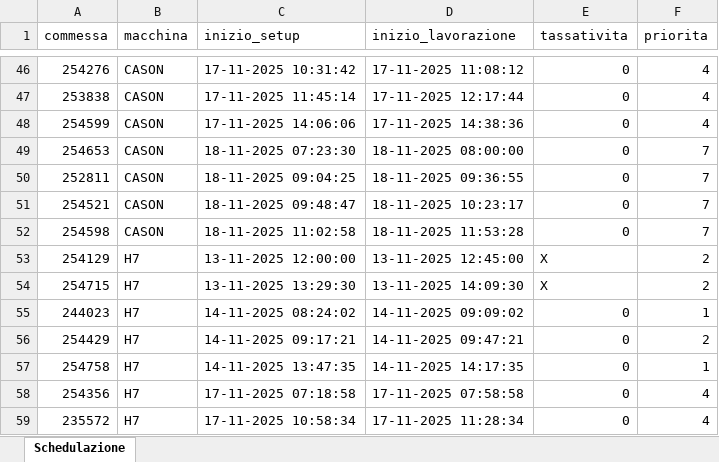
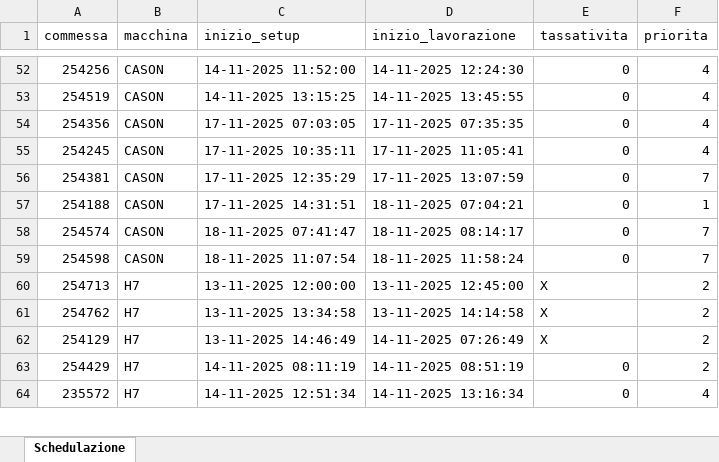
Before and after one commit to Baszonpedis/progettoIS, an Excel workbook: PS-VRP/Dati_output/schedulazione_ridotta.xlsx, sheet Schedulazione, drawn as a sheet; only a part is shown, gaps mark what is left out; values as stored, in another font and other column widths than the file's, no cell formats; removed rows and columns are numbered as before the commit, all else as after; the diff covers the shown part only; the diff names each change by its address in the sheet, - before the commit and + after, or states it on an @@ line.

```diff
--- a/PS-VRP/Dati_output/schedulazione_ridotta.xlsx (sheet Schedulazione)
+++ b/PS-VRP/Dati_output/schedulazione_ridotta.xlsx (sheet Schedulazione)
-A52 (commessa): 254276
+A52 (commessa): 254256
-C52 (inizio_setup): 17-11-2025 10:31:42
+C52 (inizio_setup): 14-11-2025 11:52:00
-D52 (inizio_lavorazione): 17-11-2025 11:08:12
+D52 (inizio_lavorazione): 14-11-2025 12:24:30
-A53 (commessa): 253838
+A53 (commessa): 254519
-C53 (inizio_setup): 17-11-2025 11:45:14
+C53 (inizio_setup): 14-11-2025 13:15:25
-D53 (inizio_lavorazione): 17-11-2025 12:17:44
+D53 (inizio_lavorazione): 14-11-2025 13:45:55
-A54 (commessa): 254599
+A54 (commessa): 254356
-C54 (inizio_setup): 17-11-2025 14:06:06
+C54 (inizio_setup): 17-11-2025 07:03:05
-D54 (inizio_lavorazione): 17-11-2025 14:38:36
+D54 (inizio_lavorazione): 17-11-2025 07:35:35
-row 49: 254653 | CASON | 18-11-2025 07:23:30 | 18-11-2025 08:00:00 | 0 | 7
+row 55: 254245 | CASON | 17-11-2025 10:35:11 | 17-11-2025 11:05:41 | 0 | 4
-A56 (commessa): 252811
+A56 (commessa): 254381
-C56 (inizio_setup): 18-11-2025 09:04:25
+C56 (inizio_setup): 17-11-2025 12:35:29
-D56 (inizio_lavorazione): 18-11-2025 09:36:55
+D56 (inizio_lavorazione): 17-11-2025 13:07:59
+row 57: 254188 | CASON | 17-11-2025 14:31:51 | 18-11-2025 07:04:21 | 0 | 1
-A58 (commessa): 254521
+A58 (commessa): 254574
-C58 (inizio_setup): 18-11-2025 09:48:47
+C58 (inizio_setup): 18-11-2025 07:41:47
-D58 (inizio_lavorazione): 18-11-2025 10:23:17
+D58 (inizio_lavorazione): 18-11-2025 08:14:17
-C59 (inizio_setup): 18-11-2025 11:02:58
+C59 (inizio_setup): 18-11-2025 11:07:54
-D59 (inizio_lavorazione): 18-11-2025 11:53:28
+D59 (inizio_lavorazione): 18-11-2025 11:58:24
+row 60: 254713 | H7 | 13-11-2025 12:00:00 | 13-11-2025 12:45:00 | X | 2
+row 61: 254762 | H7 | 13-11-2025 13:34:58 | 13-11-2025 14:14:58 | X | 2
-C62 (inizio_setup): 13-11-2025 12:00:00
+C62 (inizio_setup): 13-11-2025 14:46:49
-D62 (inizio_lavorazione): 13-11-2025 12:45:00
+D62 (inizio_lavorazione): 14-11-2025 07:26:49
-row 54: 254715 | H7 | 13-11-2025 13:29:30 | 13-11-2025 14:09:30 | X | 2
-row 55: 244023 | H7 | 14-11-2025 08:24:02 | 14-11-2025 09:09:02 | 0 | 1
-C63 (inizio_setup): 14-11-2025 09:17:21
+C63 (inizio_setup): 14-11-2025 08:11:19
-D63 (inizio_lavorazione): 14-11-2025 09:47:21
+D63 (inizio_lavorazione): 14-11-2025 08:51:19
-row 57: 254758 | H7 | 14-11-2025 13:47:35 | 14-11-2025 14:17:35 | 0 | 1
-row 58: 254356 | H7 | 17-11-2025 07:18:58 | 17-11-2025 07:58:58 | 0 | 4
-C64 (inizio_setup): 17-11-2025 10:58:34
+C64 (inizio_setup): 14-11-2025 12:51:34
-D64 (inizio_lavorazione): 17-11-2025 11:28:34
+D64 (inizio_lavorazione): 14-11-2025 13:16:34
```
Also changed, not shown: 40 added rows, 39 removed rows and 83 edited cells elsewhere in this sheet, cell formats, PS-VRP/Dati_output/Problemi_lettura_Excel.xlsx, PS-VRP/Dati_output/Problemi_schedulazione_commesse.xlsx, 7 other files.
